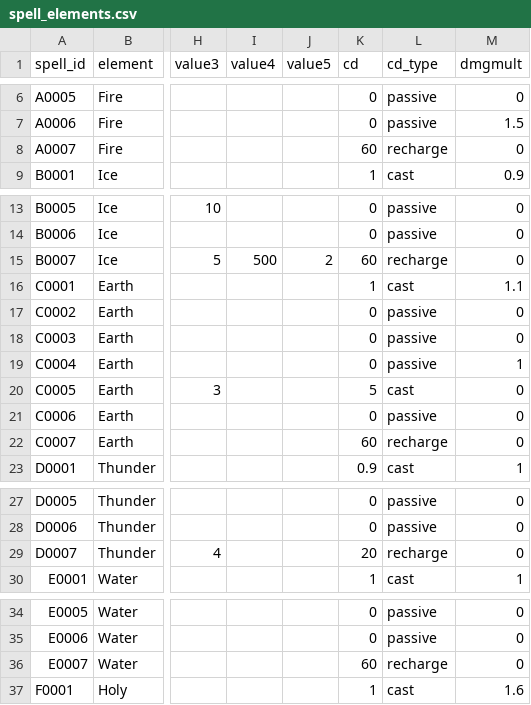
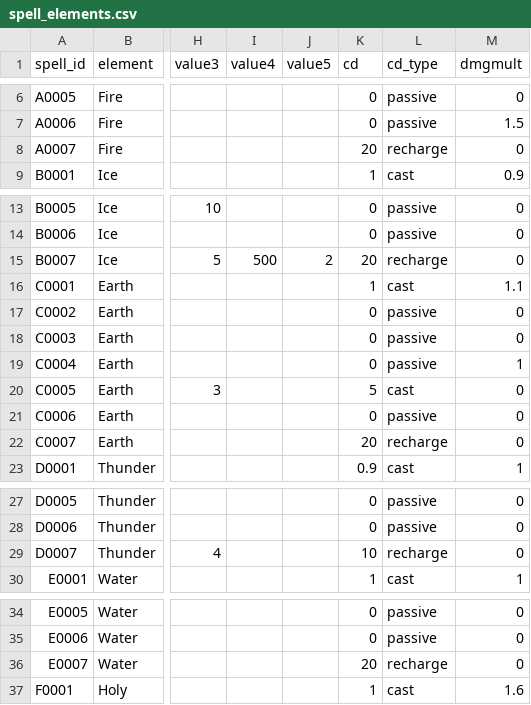
Before and after one commit to fade528/spellcraft, a CSV file: data/spell_elements.csv, drawn as a sheet; only a part is shown, gaps mark what is left out; the diff covers the shown part only; the diff names each change by its address in the sheet, - before the commit and + after, or states it on an @@ line.

Commit message:
session-2.4
feat(session-2.4): element drops, summon HUD, school counter display

- Add element_drop.tscn/gd: Area2D orb, Layer 6, Mask 3, 8s lifetime,
  element colour map, collected signal, PlayerInventory.add_element on pickup
- Add spawn_drop() to enemy.gd, shooter.gd, tank.gd: 20% drop chance on death
- game.gd: connect collected signal via child_entered_tree, spawn floating label
- summon_manager.gd: add summon_hp_changed + summon_recharge_tick signals
- control_strip.gd: summon HP bar + recharge label (toggle), element counter
  HUD (7 swatches at y=256, live counts from PlayerInventory.element_counts)
- Fix: element_drop collision_mask set to 1<<2 in code (editor value overwritten)
- Design: mana/school system planned for Session 2.5

```diff
--- a/data/spell_elements.csv
+++ b/data/spell_elements.csv
-K8 (cd): 60
+K8 (cd): 20
-K15 (cd): 60
+K15 (cd): 20
-K22 (cd): 60
+K22 (cd): 20
-K29 (cd): 20
+K29 (cd): 10
-K36 (cd): 60
+K36 (cd): 20
```
Also changed, not shown: 2 edited cells elsewhere in this file, 16 other files.
